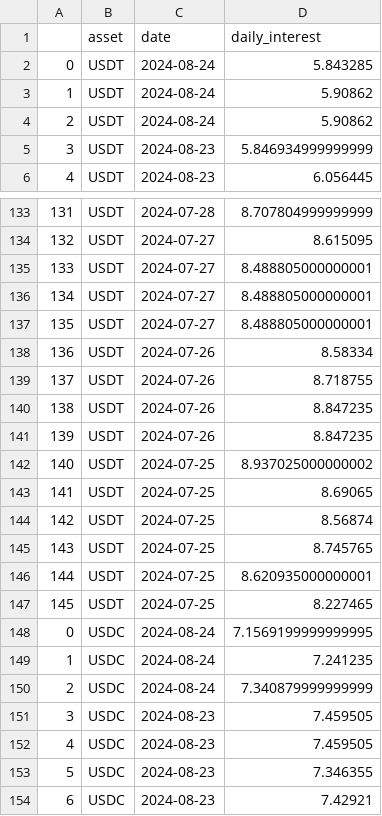
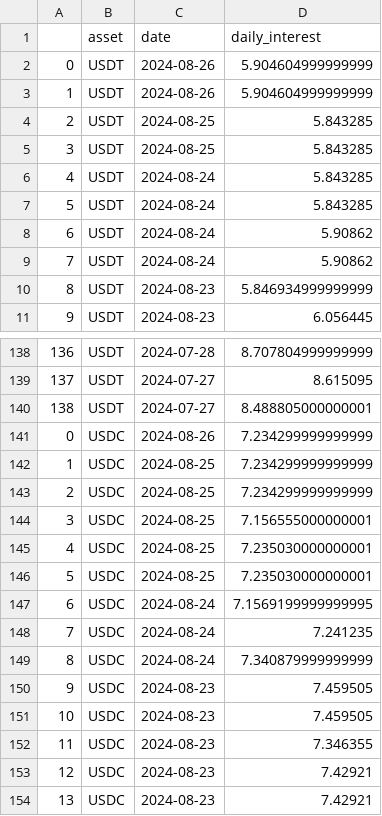
Before and after one commit to hangytongy/Borrow-Rates, a CSV file: data/binance.csv, drawn as a sheet; only a part is shown, gaps mark what is left out; the shorter side is filled out with more unchanged rows; removed rows and columns are numbered as before the commit, all else as after; the diff covers the shown part only; the diff names each change by its address in the sheet, - before the commit and + after, or states it on an @@ line.

```diff
--- a/data/binance.csv
+++ b/data/binance.csv
+row 2: 0 | USDT | 2024-08-26 | 5.904604999999999
+row 3: 1 | USDT | 2024-08-26 | 5.904604999999999
+row 4: 2 | USDT | 2024-08-25 | 5.843285
+row 5: 3 | USDT | 2024-08-25 | 5.843285
+row 6: 4 | USDT | 2024-08-24 | 5.843285
@@ column A renumbered between rows 7 and 365 @@
-row 136: 134 | USDT | 2024-07-27 | 8.488805000000001
-row 137: 135 | USDT | 2024-07-27 | 8.488805000000001
-row 138: 136 | USDT | 2024-07-26 | 8.58334
-row 139: 137 | USDT | 2024-07-26 | 8.718755
-row 140: 138 | USDT | 2024-07-26 | 8.847235
-row 141: 139 | USDT | 2024-07-26 | 8.847235
-row 142: 140 | USDT | 2024-07-25 | 8.937025000000002
-row 143: 141 | USDT | 2024-07-25 | 8.69065
-row 144: 142 | USDT | 2024-07-25 | 8.56874
-row 145: 143 | USDT | 2024-07-25 | 8.745765
-row 146: 144 | USDT | 2024-07-25 | 8.620935000000001
-row 147: 145 | USDT | 2024-07-25 | 8.227465
+row 141: 0 | USDC | 2024-08-26 | 7.234299999999999
+row 142: 1 | USDC | 2024-08-25 | 7.234299999999999
+row 143: 2 | USDC | 2024-08-25 | 7.234299999999999
+row 144: 3 | USDC | 2024-08-25 | 7.156555000000001
+row 145: 4 | USDC | 2024-08-25 | 7.235030000000001
+row 146: 5 | USDC | 2024-08-25 | 7.235030000000001
```
Also changed, not shown: 15 removed rows elsewhere in this file, data/aave.csv, data/bybit.csv, 5 other files.
